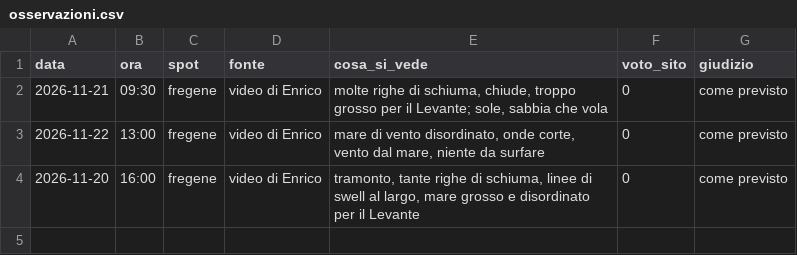
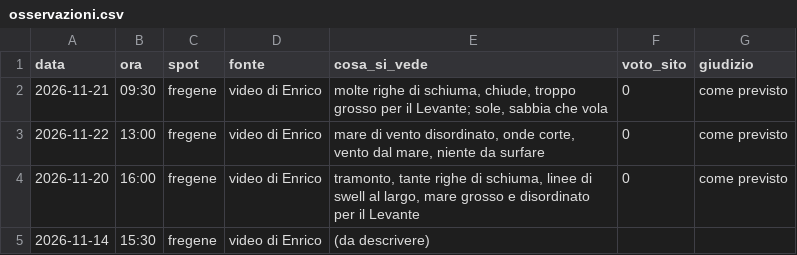
Before and after one commit to enricomariacaporossi/surf-lazio, a CSV file: data/osservazioni.csv, drawn as a sheet.

```diff
--- a/data/osservazioni.csv
+++ b/data/osservazioni.csv
@@ -4 +4,2 @@ data,ora,spot,fonte,cosa_si_vede,voto_sito,giudizio
 2026-11-20,16:00,fregene,video di Enrico,"tramonto, tante righe di schiuma, linee di swell al largo, mare grosso e disordinato per il Levante",0,come previsto
+2026-11-14,15:30,fregene,video di Enrico,"(da descrivere)",,
```
